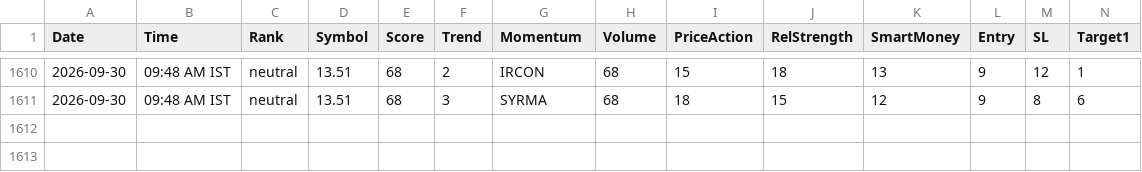
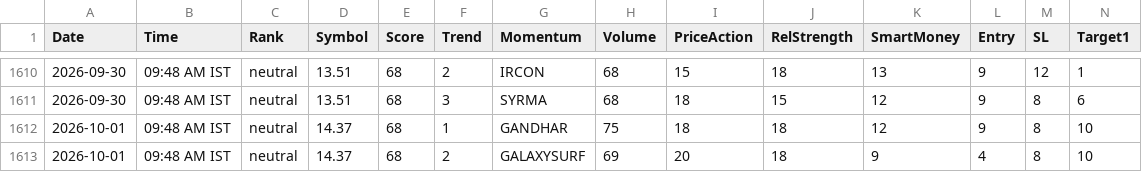
Before and after one commit to echelon26/quantex-subscription, a CSV file: quantex_logs/recommendations.csv, drawn as a sheet; only a part is shown, gaps mark what is left out; rows hold the shown columns only; the diff names each change by its address in the sheet, - before the commit and + after, or states it on an @@ line.

```diff
--- a/quantex_logs/recommendations.csv
+++ b/quantex_logs/recommendations.csv
+row 1612: 2026-10-01 | 09:48 AM IST | neutral | 14.37 | 68 | 1 | GANDHAR | 75 | 18 | 18 | 12 | 9 | 8 | 10
+row 1613: 2026-10-01 | 09:48 AM IST | neutral | 14.37 | 68 | 2 | GALAXYSURF | 69 | 20 | 18 | 9 | 4 | 8 | 10
```
Also changed, not shown: 3 other files.
